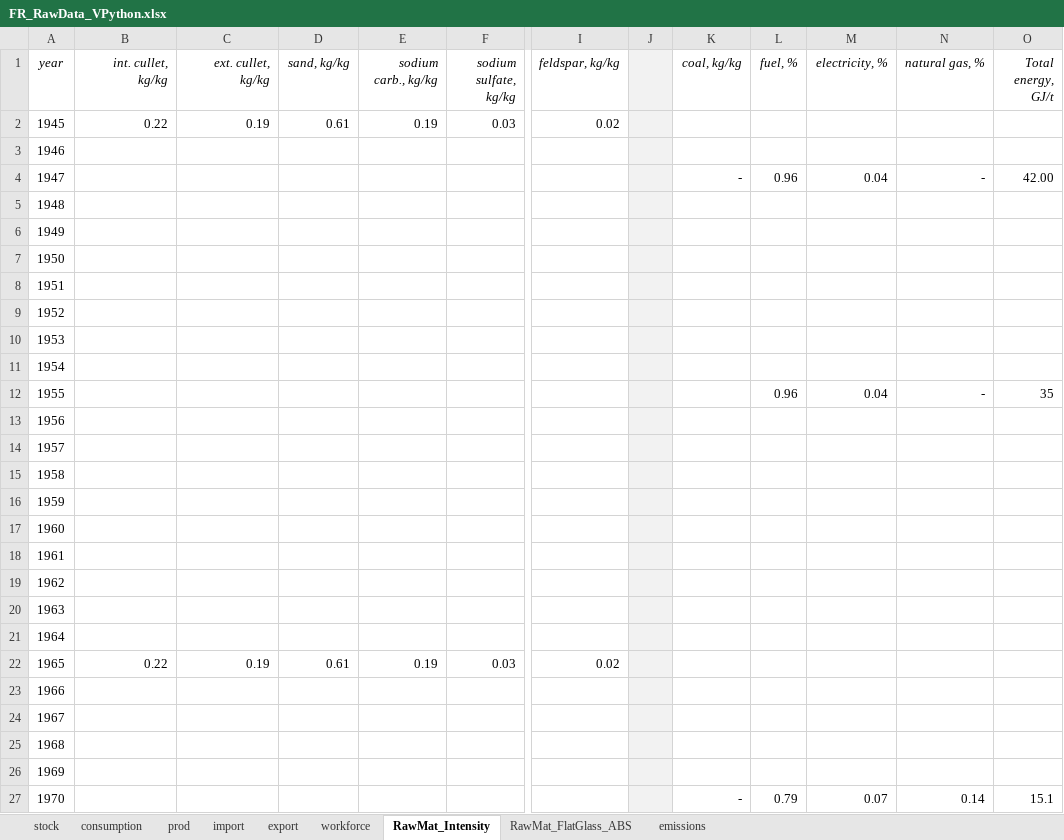
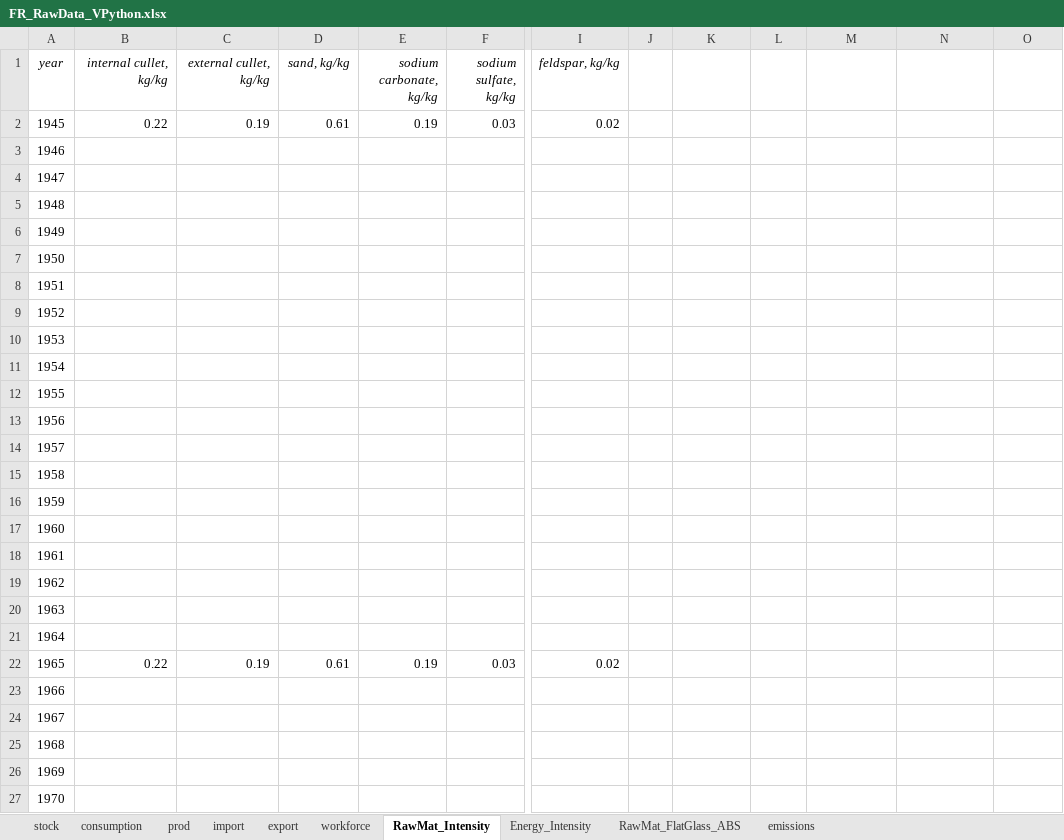
Before and after one commit to JeanSouv/01_MFA_GlassIndustry, an Excel workbook: RawData/FR_RawData_VPython.xlsx, sheet RawMat_Intensity, drawn as a sheet; only a part is shown, gaps mark what is left out; values as stored, in another font and other column widths than the file's, no borders; the diff covers the shown part only; the diff names each change by its address in the sheet, - before the commit and + after, or states it on an @@ line.

```diff
--- a/RawData/FR_RawData_VPython.xlsx (sheet RawMat_Intensity)
+++ b/RawData/FR_RawData_VPython.xlsx (sheet RawMat_Intensity)
+sheet tab: Energy_Intensity
-B1: int. cullet, kg/kg
+B1: internal cullet, kg/kg
-C1: ext. cullet, kg/kg
+C1: external cullet, kg/kg
-E1: sodium carb., kg/kg
+E1: sodium carbonate, kg/kg
-J1:J27 fill: #F2F2F2
+J1:J27 fill: none
-K1: coal, kg/kg
+K1: (empty)
-L1: fuel, %
+L1: (empty)
-M1: electricity, %
+M1: (empty)
-N1: natural gas, %
+N1: (empty)
-O1: Total energy, GJ/t
+O1: (empty)
-K4: -
+K4: (empty)
-L4: 0.96
+L4: (empty)
-M4: 0.04
+M4: (empty)
-N4: -
+N4: (empty)
-O4: 42.00
+O4: (empty)
-L12: 0.96
+L12: (empty)
-M12: 0.04
+M12: (empty)
-N12: -
+N12: (empty)
-O12: 35
+O12: (empty)
-K27: -
+K27: (empty)
-L27: 0.79
+L27: (empty)
-M27: 0.07
+M27: (empty)
-N27: 0.14
+N27: (empty)
-O27: 15.1
+O27: (empty)
```
Also changed, not shown: 14 edited cells and cell formats elsewhere in this sheet, sheet prod, RawData/BE_RawData_VPython.xlsx, 1 other file.
